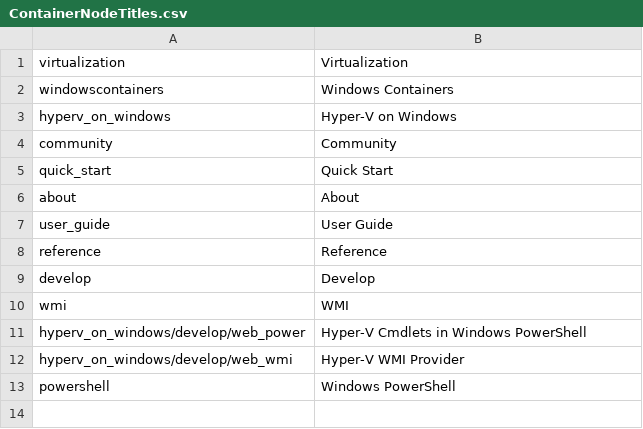
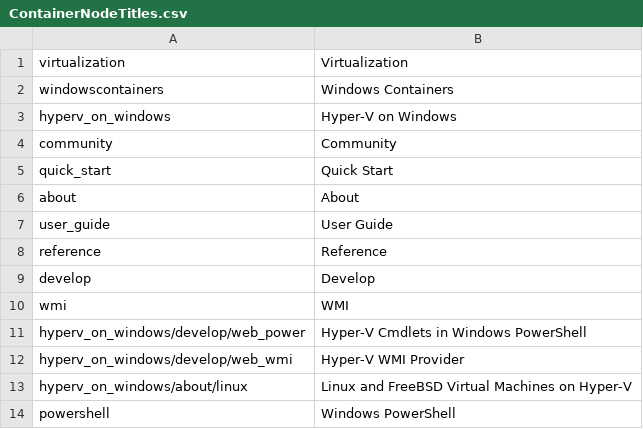
Before and after one commit to MicrosoftDocs/Virtualization-Documentation, a CSV file: virtualization/ContainerNodeTitles.csv, drawn as a sheet; the diff names each change by its address in the sheet, - before the commit and + after, or states it on an @@ line.

```diff
--- a/virtualization/ContainerNodeTitles.csv
+++ b/virtualization/ContainerNodeTitles.csv
+row 13: hyperv_on_windows/about/linux | Linux and FreeBSD Virtual Machines on Hyper-V
```
Also changed, not shown: virtualization/TOC.csv, 2 other files.
